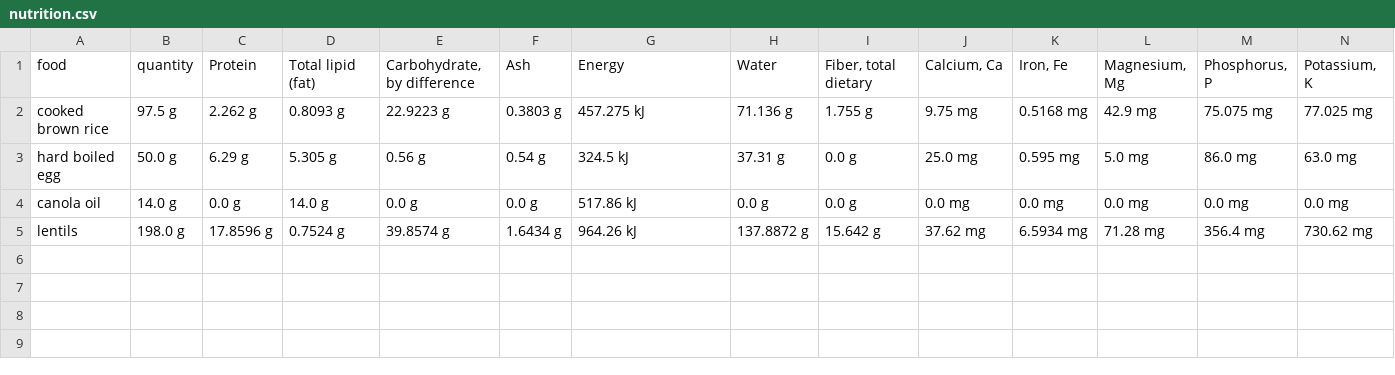
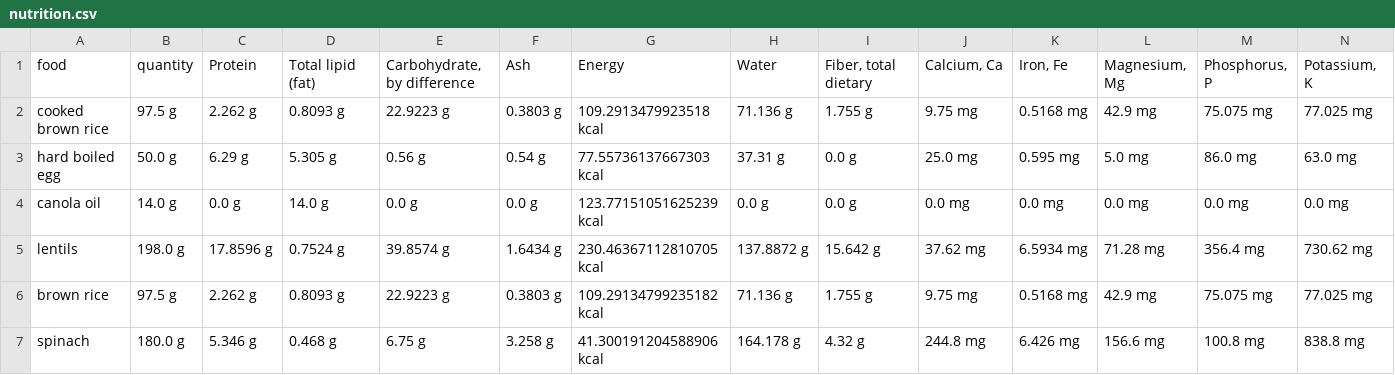
Before and after one commit to gabehassler/Recipes.jl, a CSV file: nutrition/nutrition.csv, drawn as a sheet; only a part is shown; rows hold the shown columns only; the diff names each change by its address in the sheet, - before the commit and + after, or states it on an @@ line.

```diff
--- a/nutrition/nutrition.csv
+++ b/nutrition/nutrition.csv
-G2: 457.275 kJ
+G2: 109.2913479923518 kcal
-G3: 324.5 kJ
+G3: 77.55736137667303 kcal
-G4: 517.86 kJ
+G4: 123.77151051625239 kcal
-G5: 964.26 kJ
+G5: 230.46367112810705 kcal
+row 6: brown rice | 97.5 g | 2.262 g | 0.8093 g | 22.9223 g | 0.3803 g | 109.29134799235182 kcal | 71.136 g | 1.755 g | 9.75 mg | 0.5168 mg | 42.9 mg | 75.075 mg | 77.025 mg
+row 7: spinach | 180.0 g | 5.346 g | 0.468 g | 6.75 g | 3.258 g | 41.300191204588906 kcal | 164.178 g | 4.32 g | 244.8 mg | 6.426 mg | 156.6 mg | 100.8 mg | 838.8 mg
```
Also changed, not shown: nutrition/nutrition_dict.csv, 2 other files.
